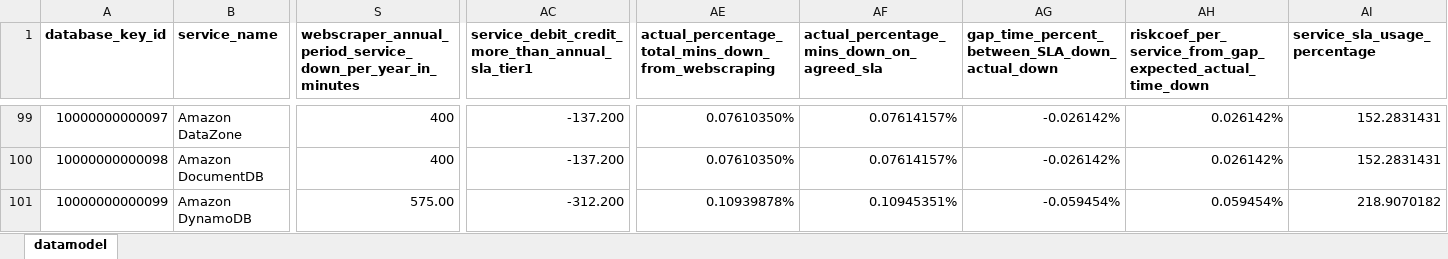
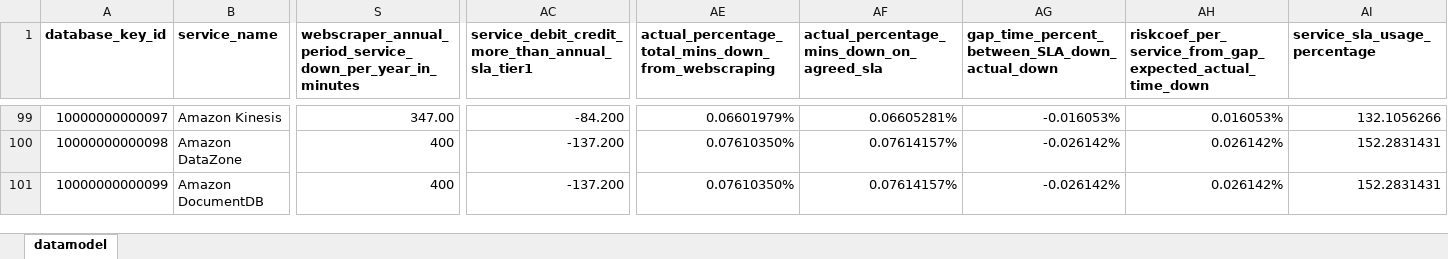
Before and after one commit to jpacerqueira/insureyourtechcloudgraph, an Excel workbook: information/datamodel/cloud-risk-datamodel-services-above-sla-outage.xlsx, sheet datamodel, drawn as a sheet; only a part is shown, gaps mark what is left out; values as stored, in another font and other column widths than the file's, no borders; charts and pictures not drawn; the diff covers the shown part only; the diff names each change by its address in the sheet, - before the commit and + after, or states it on an @@ line.

Commit message:
some variable - reordering -  display automated Gen.AI colums - looks ugly but works - added missing Amazon SageMaker service marked before as rs, lowercase search defaults

```diff
--- a/information/datamodel/cloud-risk-datamodel-services-above-sla-outage.xlsx (sheet datamodel)
+++ b/information/datamodel/cloud-risk-datamodel-services-above-sla-outage.xlsx (sheet datamodel)
-B99 (service_name): Amazon DataZone
+B99 (service_name): Amazon Kinesis
-S99: 400
+S99: 347.00
-AC99: -137.200
+AC99: -84.200
-AE99: 0.07610350%
+AE99: 0.06601979%
-AF99: 0.07614157%
+AF99: 0.06605281%
-AG99: -0.026142%
+AG99: -0.016053%
-AH99: 0.026142%
+AH99: 0.016053%
-AI99 (service_sla_usage_percentage): 152.2831431
+AI99 (service_sla_usage_percentage): 132.1056266
-B100 (service_name): Amazon DocumentDB
+B100 (service_name): Amazon DataZone
-B101 (service_name): Amazon DynamoDB
+B101 (service_name): Amazon DocumentDB
-S101: 575.00
+S101: 400
-AC101: -312.200
+AC101: -137.200
-AE101: 0.10939878%
+AE101: 0.07610350%
-AF101: 0.10945351%
+AF101: 0.07614157%
-AG101: -0.059454%
+AG101: -0.026142%
-AH101: 0.059454%
+AH101: 0.026142%
-AI101 (service_sla_usage_percentage): 218.9070182
+AI101 (service_sla_usage_percentage): 152.2831431
```
Also changed, not shown: 1 added row, 371 edited cells and cell formats elsewhere in this sheet, 12 other files.
